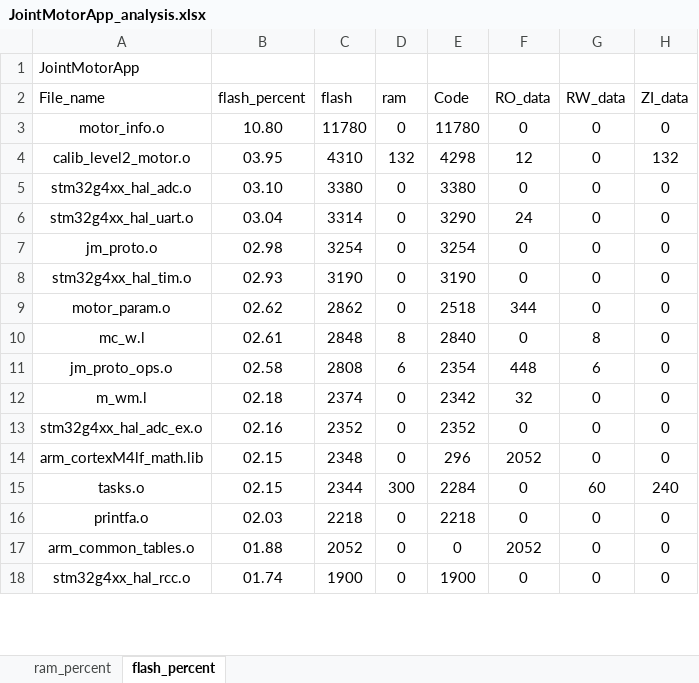
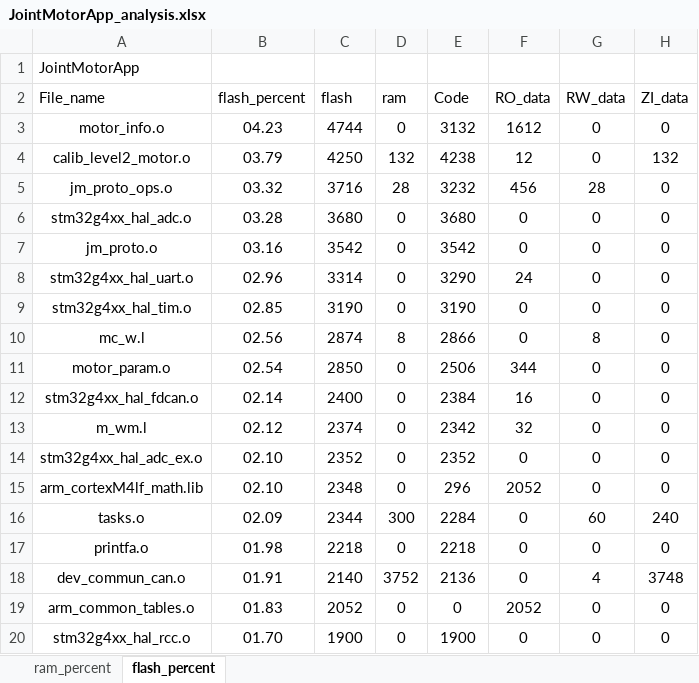
Before and after one commit to DalinYYYY/JM-App, an Excel workbook: Board/V1/MDK-ARM/JointMotorApp_analysis.xlsx, sheet flash_percent, drawn as a sheet; only a part is shown; values as stored, in another font and other column widths than the file's, no borders; charts and pictures and table styles not drawn; removed rows and columns are numbered as before the commit, all else as after; the diff covers the shown part only; the diff names each change by its address in the sheet, - before the commit and + after, or states it on an @@ line.

Commit message:
build(keil): 更新编译分析结果(DataHub重构后)
motor_info.o 闪存减少约7KB(移除字段级get/set, 改为表驱动dispatch),
jm_proto_ops.o/dev_commun_can.o 闪存增加对应协议层完善

```diff
--- a/Board/V1/MDK-ARM/JointMotorApp_analysis.xlsx (sheet flash_percent)
+++ b/Board/V1/MDK-ARM/JointMotorApp_analysis.xlsx (sheet flash_percent)
-B3 (flash_percent): 10.80
+B3 (flash_percent): 04.23
-C3 (flash): 11780
+C3 (flash): 4744
-E3 (Code): 11780
+E3 (Code): 3132
-F3 (RO_data): 0
+F3 (RO_data): 1612
-B4 (flash_percent): 03.95
+B4 (flash_percent): 03.79
-C4 (flash): 4310
+C4 (flash): 4250
-E4 (Code): 4298
+E4 (Code): 4238
+row 5: jm_proto_ops.o | 03.32 | 3716 | 28 | 3232 | 456 | 28 | 0
-B6 (flash_percent): 03.10
+B6 (flash_percent): 03.28
-C6 (flash): 3380
+C6 (flash): 3680
-E6 (Code): 3380
+E6 (Code): 3680
-row 6: stm32g4xx_hal_uart.o | 03.04 | 3314 | 0 | 3290 | 24 | 0 | 0
-B7 (flash_percent): 02.98
+B7 (flash_percent): 03.16
-C7 (flash): 3254
+C7 (flash): 3542
-E7 (Code): 3254
+E7 (Code): 3542
+row 8: stm32g4xx_hal_uart.o | 02.96 | 3314 | 0 | 3290 | 24 | 0 | 0
-B9 (flash_percent): 02.93
+B9 (flash_percent): 02.85
-row 9: motor_param.o | 02.62 | 2862 | 0 | 2518 | 344 | 0 | 0
-B10 (flash_percent): 02.61
+B10 (flash_percent): 02.56
-C10 (flash): 2848
+C10 (flash): 2874
-E10 (Code): 2840
+E10 (Code): 2866
-row 11: jm_proto_ops.o | 02.58 | 2808 | 6 | 2354 | 448 | 6 | 0
+row 11: motor_param.o | 02.54 | 2850 | 0 | 2506 | 344 | 0 | 0
+row 12: stm32g4xx_hal_fdcan.o | 02.14 | 2400 | 0 | 2384 | 16 | 0 | 0
-B13 (flash_percent): 02.18
+B13 (flash_percent): 02.12
-B14 (flash_percent): 02.16
+B14 (flash_percent): 02.10
-B15 (flash_percent): 02.15
+B15 (flash_percent): 02.10
-B16 (flash_percent): 02.15
+B16 (flash_percent): 02.09
-B17 (flash_percent): 02.03
+B17 (flash_percent): 01.98
+row 18: dev_commun_can.o | 01.91 | 2140 | 3752 | 2136 | 0 | 4 | 3748
-B19 (flash_percent): 01.88
+B19 (flash_percent): 01.83
-B20 (flash_percent): 01.74
+B20 (flash_percent): 01.70
```
Also changed, not shown: 32 added rows, 28 removed rows and 105 edited cells elsewhere in this sheet, sheet ram_percent, charts or pictures, 5 other files.
